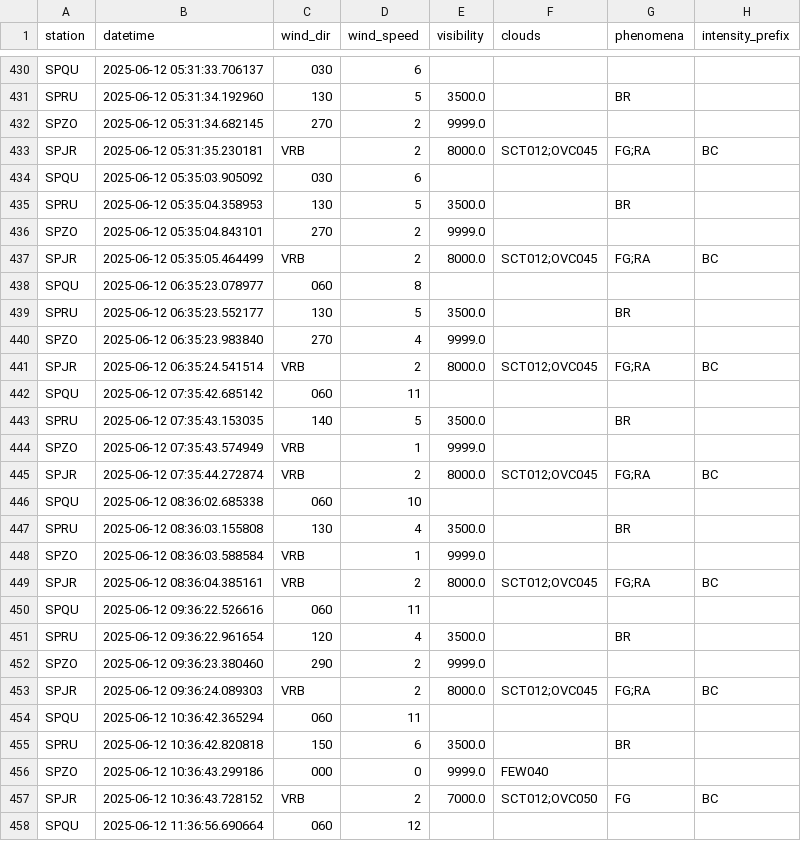
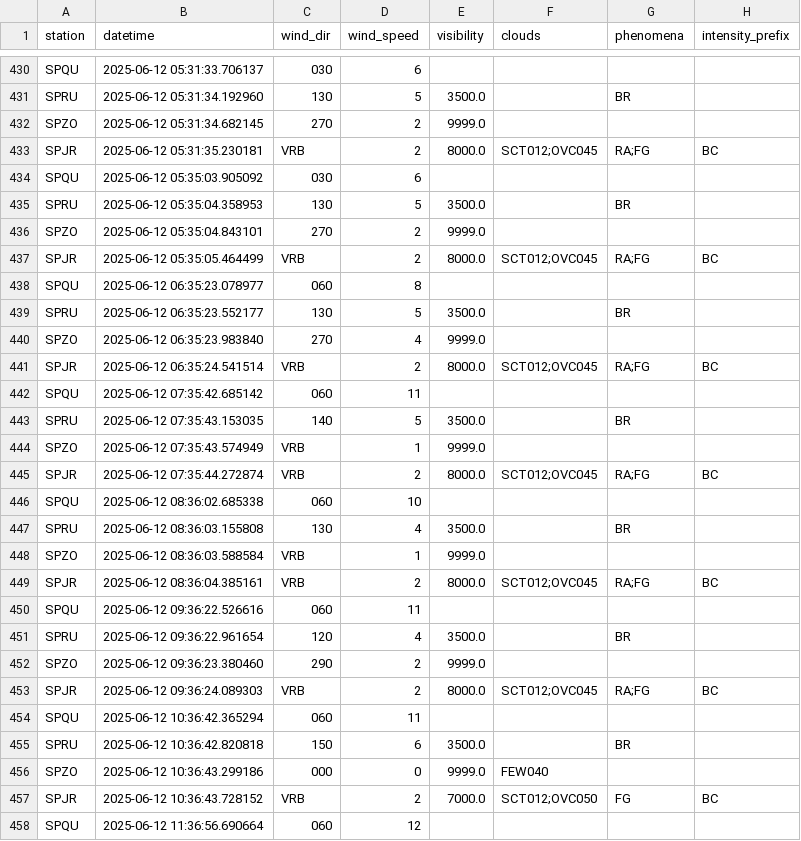
Before and after one commit to GonzaSuc/flight_cancellation_ai, a CSV file: data/processed/merged_weather_data.csv, drawn as a sheet; only a part is shown, gaps mark what is left out; the diff covers the shown part only.

```diff
--- a/data/processed/merged_weather_data.csv
+++ b/data/processed/merged_weather_data.csv
@@ -432,3 +432,3 @@ SPRU,2025-06-12 05:31:34.192960,130,5,3500.0,,BR,
 SPZO,2025-06-12 05:31:34.682145,270,2,9999.0,,,
-SPJR,2025-06-12 05:31:35.230181,VRB,2,8000.0,SCT012;OVC045,FG;RA,BC
+SPJR,2025-06-12 05:31:35.230181,VRB,2,8000.0,SCT012;OVC045,RA;FG,BC
 SPQU,2025-06-12 05:35:03.905092,030,6,,,,
@@ -436,3 +436,3 @@ SPRU,2025-06-12 05:35:04.358953,130,5,3500.0,,BR,
 SPZO,2025-06-12 05:35:04.843101,270,2,9999.0,,,
-SPJR,2025-06-12 05:35:05.464499,VRB,2,8000.0,SCT012;OVC045,FG;RA,BC
+SPJR,2025-06-12 05:35:05.464499,VRB,2,8000.0,SCT012;OVC045,RA;FG,BC
 SPQU,2025-06-12 06:35:23.078977,060,8,,,,
@@ -440,3 +440,3 @@ SPRU,2025-06-12 06:35:23.552177,130,5,3500.0,,BR,
 SPZO,2025-06-12 06:35:23.983840,270,4,9999.0,,,
-SPJR,2025-06-12 06:35:24.541514,VRB,2,8000.0,SCT012;OVC045,FG;RA,BC
+SPJR,2025-06-12 06:35:24.541514,VRB,2,8000.0,SCT012;OVC045,RA;FG,BC
 SPQU,2025-06-12 07:35:42.685142,060,11,,,,
@@ -444,3 +444,3 @@ SPRU,2025-06-12 07:35:43.153035,140,5,3500.0,,BR,
 SPZO,2025-06-12 07:35:43.574949,VRB,1,9999.0,,,
-SPJR,2025-06-12 07:35:44.272874,VRB,2,8000.0,SCT012;OVC045,FG;RA,BC
+SPJR,2025-06-12 07:35:44.272874,VRB,2,8000.0,SCT012;OVC045,RA;FG,BC
 SPQU,2025-06-12 08:36:02.685338,060,10,,,,
@@ -448,3 +448,3 @@ SPRU,2025-06-12 08:36:03.155808,130,4,3500.0,,BR,
 SPZO,2025-06-12 08:36:03.588584,VRB,1,9999.0,,,
-SPJR,2025-06-12 08:36:04.385161,VRB,2,8000.0,SCT012;OVC045,FG;RA,BC
+SPJR,2025-06-12 08:36:04.385161,VRB,2,8000.0,SCT012;OVC045,RA;FG,BC
 SPQU,2025-06-12 09:36:22.526616,060,11,,,,
@@ -452,3 +452,3 @@ SPRU,2025-06-12 09:36:22.961654,120,4,3500.0,,BR,
 SPZO,2025-06-12 09:36:23.380460,290,2,9999.0,,,
-SPJR,2025-06-12 09:36:24.089303,VRB,2,8000.0,SCT012;OVC045,FG;RA,BC
+SPJR,2025-06-12 09:36:24.089303,VRB,2,8000.0,SCT012;OVC045,RA;FG,BC
 SPQU,2025-06-12 10:36:42.365294,060,11,,,,
```
Also changed, not shown: 19 added rows and 7 edited cells elsewhere in this file, data/processed/avwx_metar.csv, data/processed/cleaned_weather_data.csv, 14 other files.
